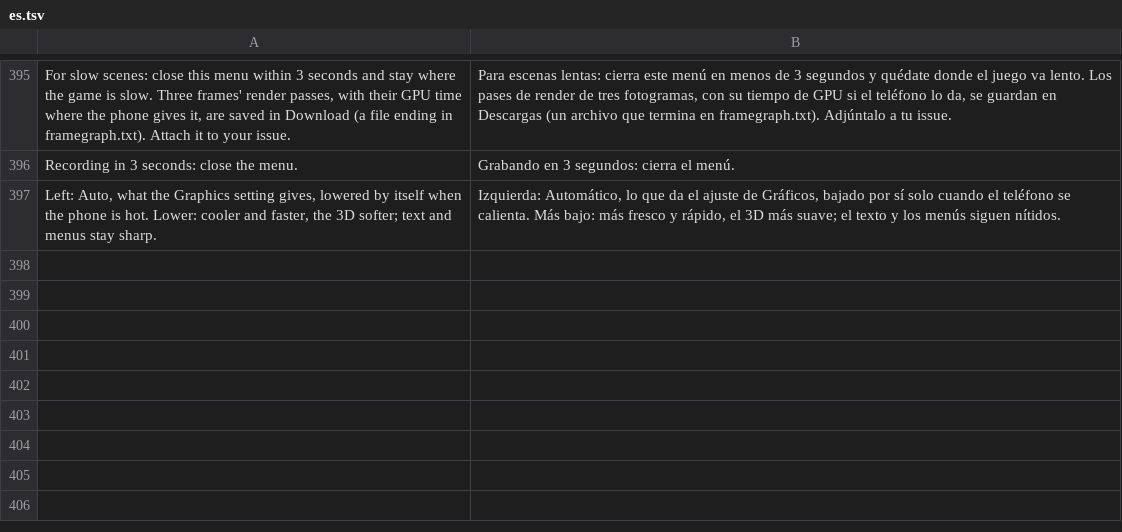
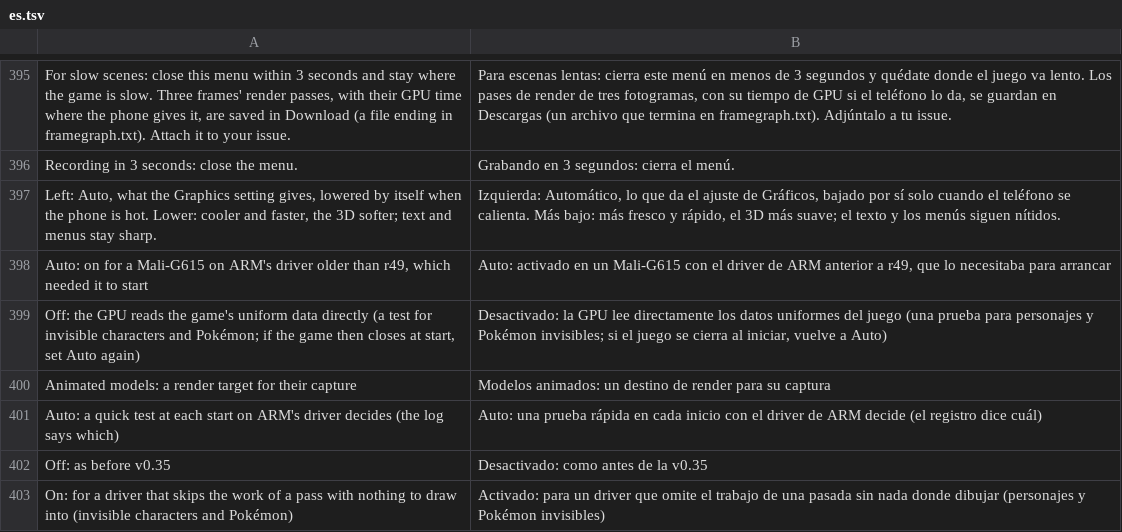
Before and after one commit to rahmaniss/Paldea-Native-Android, a TSV file: dm/android/app/assets/lang/es.tsv, drawn as a sheet; only a part is shown, gaps mark what is left out.

```diff
--- a/dm/android/app/assets/lang/es.tsv
+++ b/dm/android/app/assets/lang/es.tsv
@@ -397 +397,7 @@ Recording in 3 seconds: close the menu.	Grabando en 3 segundos: cierra el menú.
 Left: Auto, what the Graphics setting gives, lowered by itself when the phone is hot. Lower: cooler and faster, the 3D softer; text and menus stay sharp.	Izquierda: Automático, lo que da el ajuste de Gráficos, bajado por sí solo cuando el teléfono se calienta. Más bajo: más fresco y rápido, el 3D más suave; el texto y los menús siguen nítidos.
+Auto: on for a Mali-G615 on ARM's driver older than r49, which needed it to start	Auto: activado en un Mali-G615 con el driver de ARM anterior a r49, que lo necesitaba para arrancar
+Off: the GPU reads the game's uniform data directly (a test for invisible characters and Pokémon; if the game then closes at start, set Auto again)	Desactivado: la GPU lee directamente los datos uniformes del juego (una prueba para personajes y Pokémon invisibles; si el juego se cierra al iniciar, vuelve a Auto)
+Animated models: a render target for their capture	Modelos animados: un destino de render para su captura
+Auto: a quick test at each start on ARM's driver decides (the log says which)	Auto: una prueba rápida en cada inicio con el driver de ARM decide (el registro dice cuál)
+Off: as before v0.35	Desactivado: como antes de la v0.35
+On: for a driver that skips the work of a pass with nothing to draw into (invisible characters and Pokémon)	Activado: para un driver que omite el trabajo de una pasada sin nada donde dibujar (personajes y Pokémon invisibles)
```
Also changed, not shown: dm/android/app/assets/lang/fr.tsv, dm/android/app/assets/lang/ja.tsv, 6 other files.
